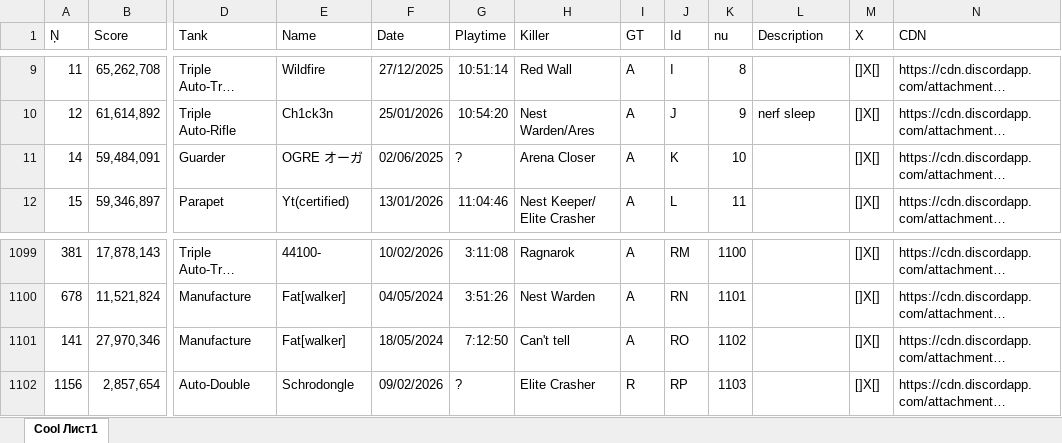
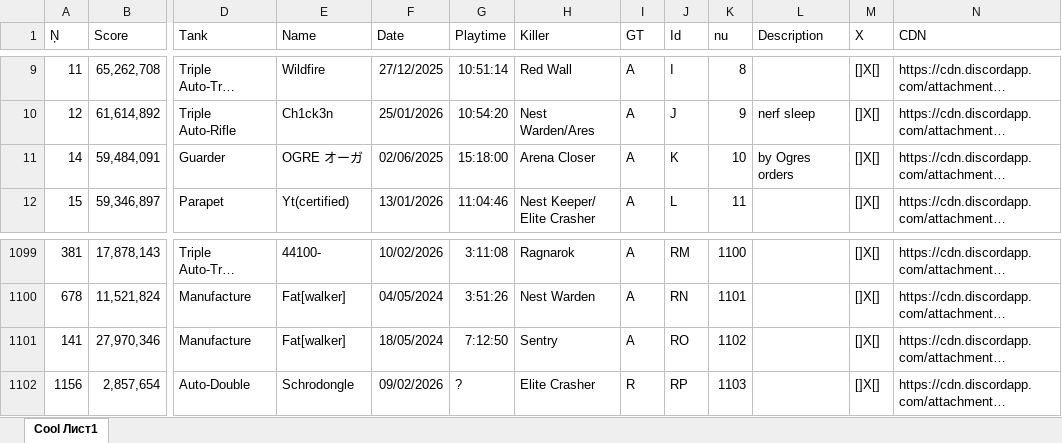
Before and after one commit to Tejmq/OlympusBot, an Excel workbook: data/Olympus.xlsx, sheet Cool Лист1, drawn as a sheet; only a part is shown, gaps mark what is left out; long unchanged cells end in …; values as stored, in another font and other column widths than the file's, no borders; the diff names each change by its address in the sheet, - before the commit and + after, or states it on an @@ line.

Commit message:
Add files via upload

```diff
--- a/data/Olympus.xlsx (sheet Cool Лист1)
+++ b/data/Olympus.xlsx (sheet Cool Лист1)
-G11 (Playtime): ?
+G11 (Playtime): 15:18:00
-L11 (Description): (empty)
+L11 (Description): by Ogres orders
-H1101 (Killer): Can't tell
+H1101 (Killer): Sentry
```
